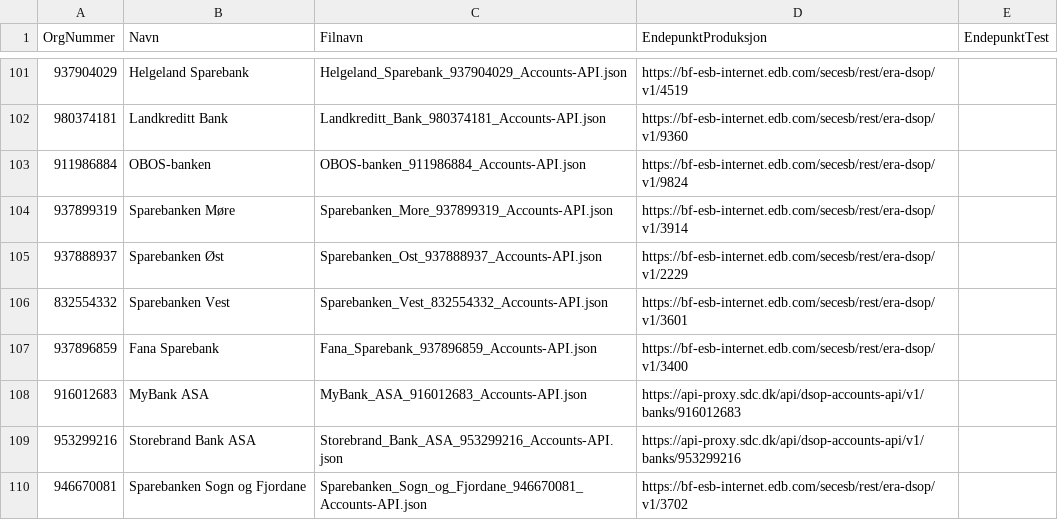
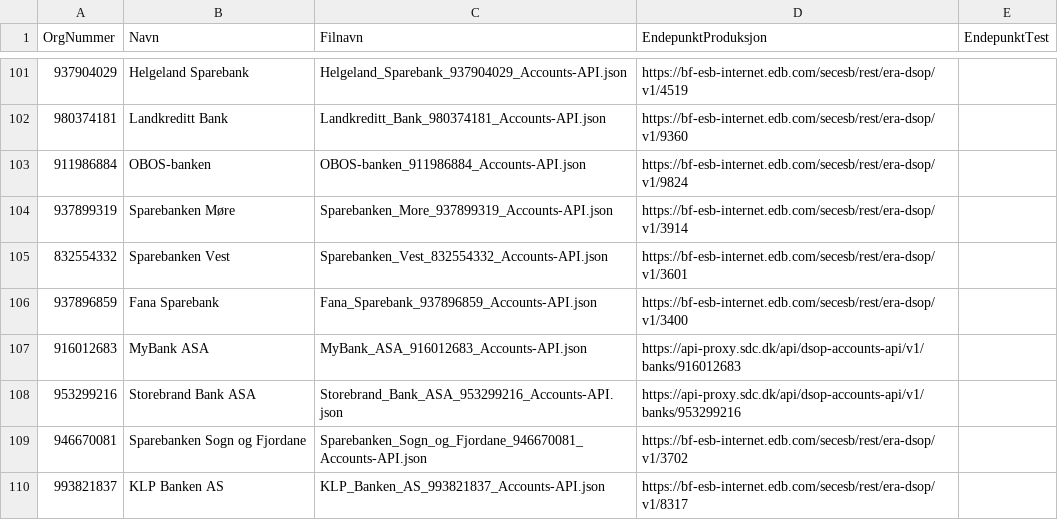
Before and after one commit to Informasjonsforvaltning/dsop-api-spesifikasjoner, a CSV file: banker.csv, drawn as a sheet; only a part is shown, gaps mark what is left out; the shorter side is filled out with more unchanged rows; the diff names each change by its address in the sheet, - before the commit and + after, or states it on an @@ line.

Commit message:
Remove Sparebanken Øst from collection #19

```diff
--- a/banker.csv
+++ b/banker.csv
-row 105: 937888937 | Sparebanken Øst | Sparebanken_Ost_937888937_Accounts-API.json | https://bf-esb-internet.edb.com/secesb/rest/era-dsop/v1/2229
```
Also changed, not shown: 1 other file.
